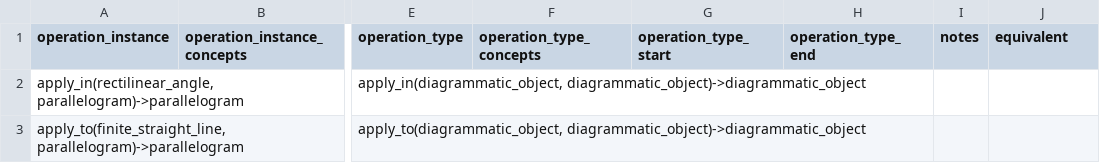
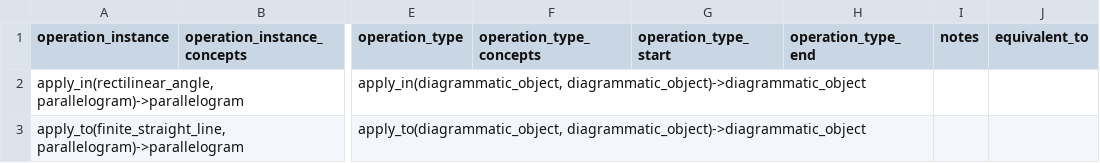
Before and after one commit to Mttbnchtt/ontology-and-proofs, a CSV file: ontologies/elements_book1/ontological_analysis/Euclid.OperationsAnalysis.Book1.csv, drawn as a sheet; only a part is shown, gaps mark what is left out; the diff names each change by its address in the sheet, - before the commit and + after, or states it on an @@ line.

Commit message:
Auto-commit at 2024-12-24 07:18:24; modified: ontologies/elements_book1/code/modules/concepts.py, ontologies/elements_book1/code/modules/operations_relations_module.py, ontologies/elements_book1/ontological_analysis/Euclid.OperationsAnalysis.Book1.csv, ontologies/elements_book1/ontologies/euclid_book1.ttl

```diff
--- a/ontologies/elements_book1/ontological_analysis/Euclid.OperationsAnalysis.Book1.csv
+++ b/ontologies/elements_book1/ontological_analysis/Euclid.OperationsAnalysis.Book1.csv
-J1: equivalent
+J1: equivalent_to
```
Also changed, not shown: 3 other files.
